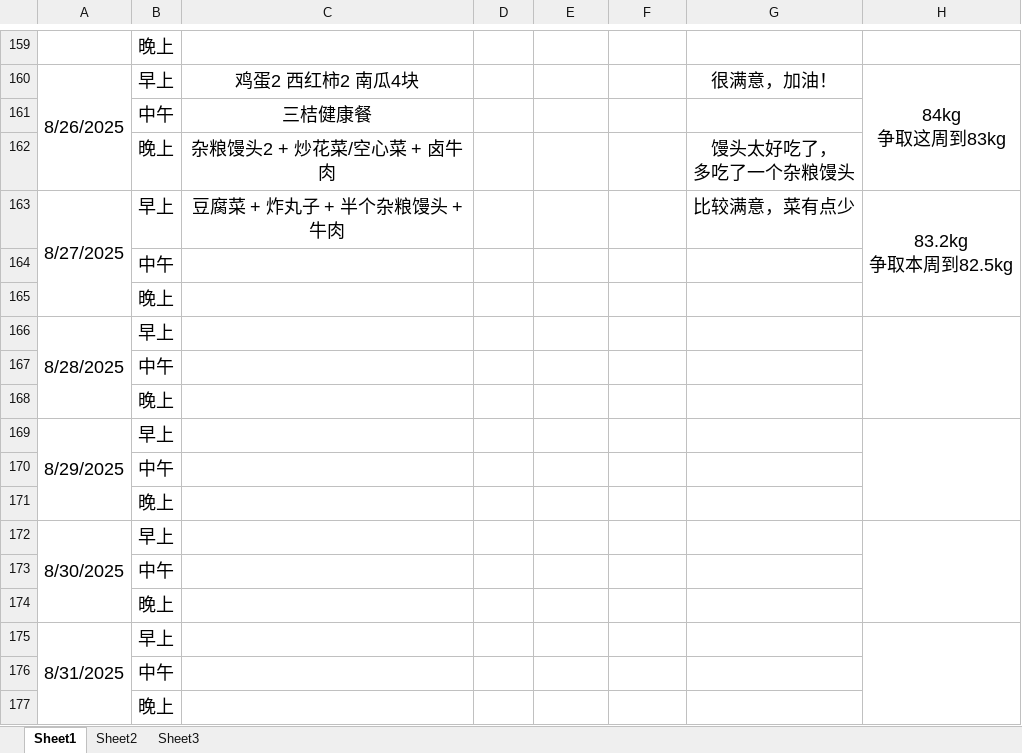
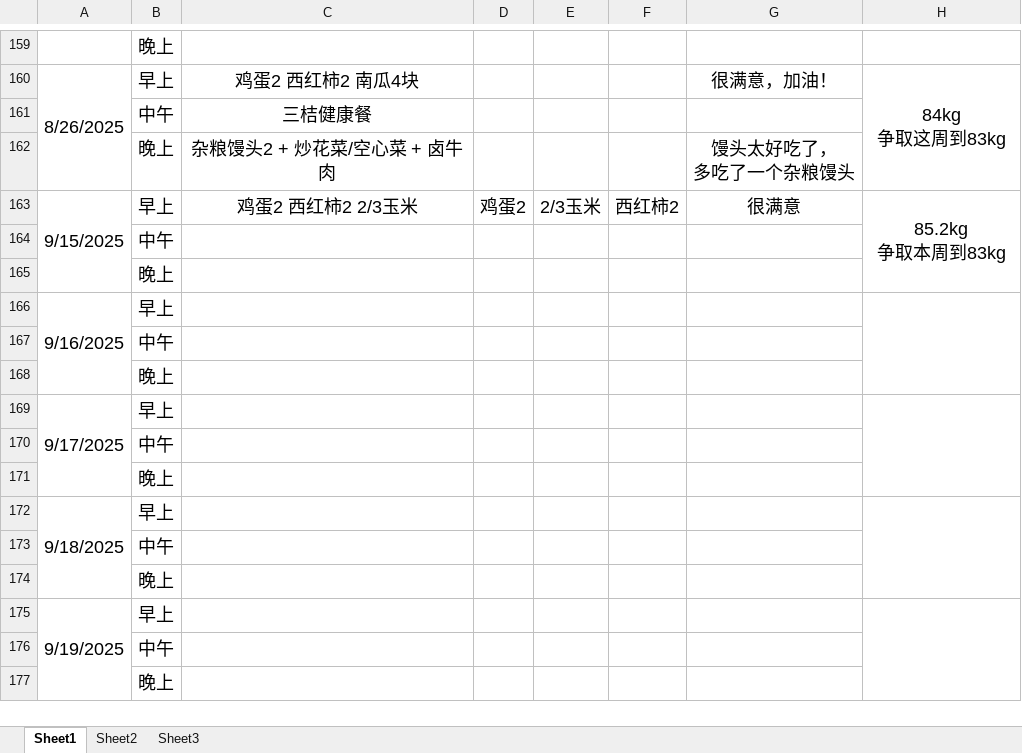
Before and after one commit to haolipeng/study_cloud_security_public, an Excel workbook: 2025年上半年减肥记录每一天.xlsx, sheet Sheet1, drawn as a sheet; only a part is shown, gaps mark what is left out; values as stored, in another font and other column widths than the file's, no borders; removed rows and columns are numbered as before the commit, all else as after; ↵ is a line break in a cell; the diff names each change by its address in the sheet, - before the commit and + after, or states it on an @@ line.

```diff
--- a/2025年上半年减肥记录每一天.xlsx (sheet Sheet1)
+++ b/2025年上半年减肥记录每一天.xlsx (sheet Sheet1)
-row 163: 8/27/2025 | 早上 | 豆腐菜 + 炸丸子 + 半个杂粮馒头 + 牛肉 |  |  |  | 比较满意，菜有点少 | 83.2kg ↵ 争取本周到82.5kg
+row 163: 9/15/2025 | 早上 | 鸡蛋2 西红柿2 2/3玉米 | 鸡蛋2 | 2/3玉米 | 西红柿2 | 很满意 | 85.2kg ↵ 争取本周到83kg
-A166: 8/28/2025
+A166: 9/16/2025
-A169: 8/29/2025
+A169: 9/17/2025
-A172: 8/30/2025
+A172: 9/18/2025
-A175: 8/31/2025
+A175: 9/19/2025
```
Also changed, not shown: 13 other files.
